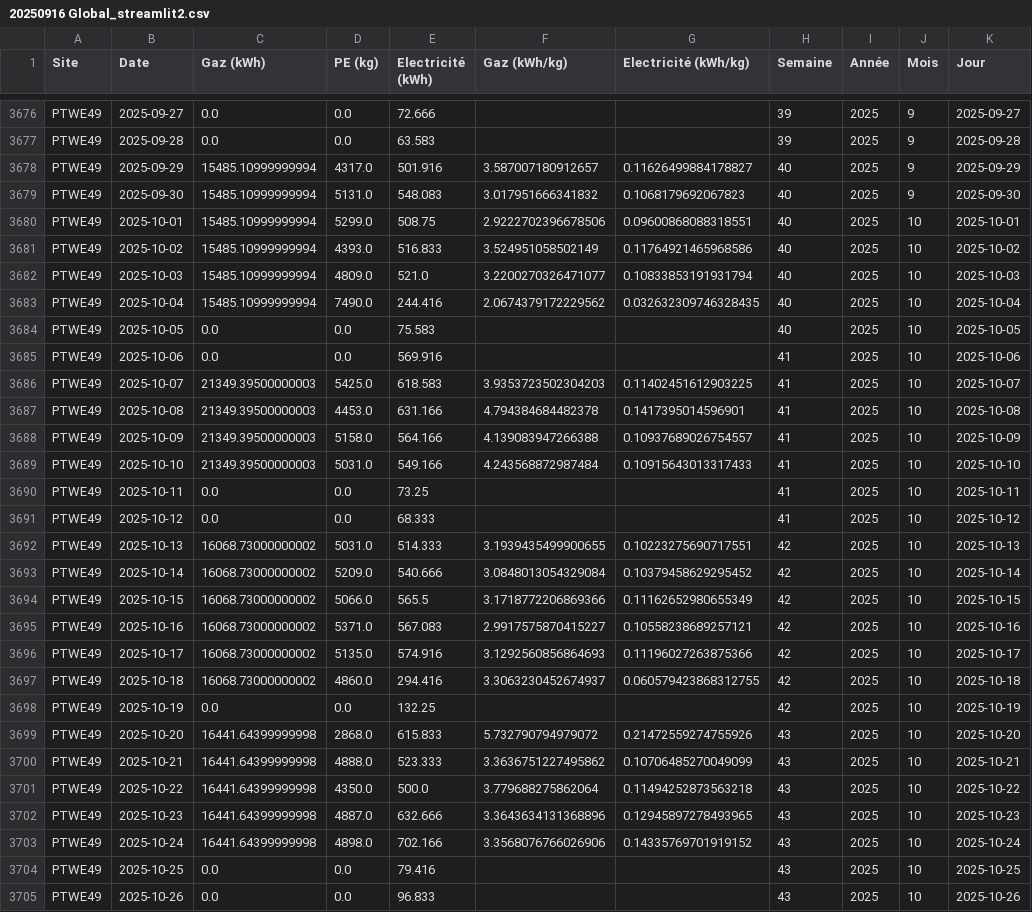
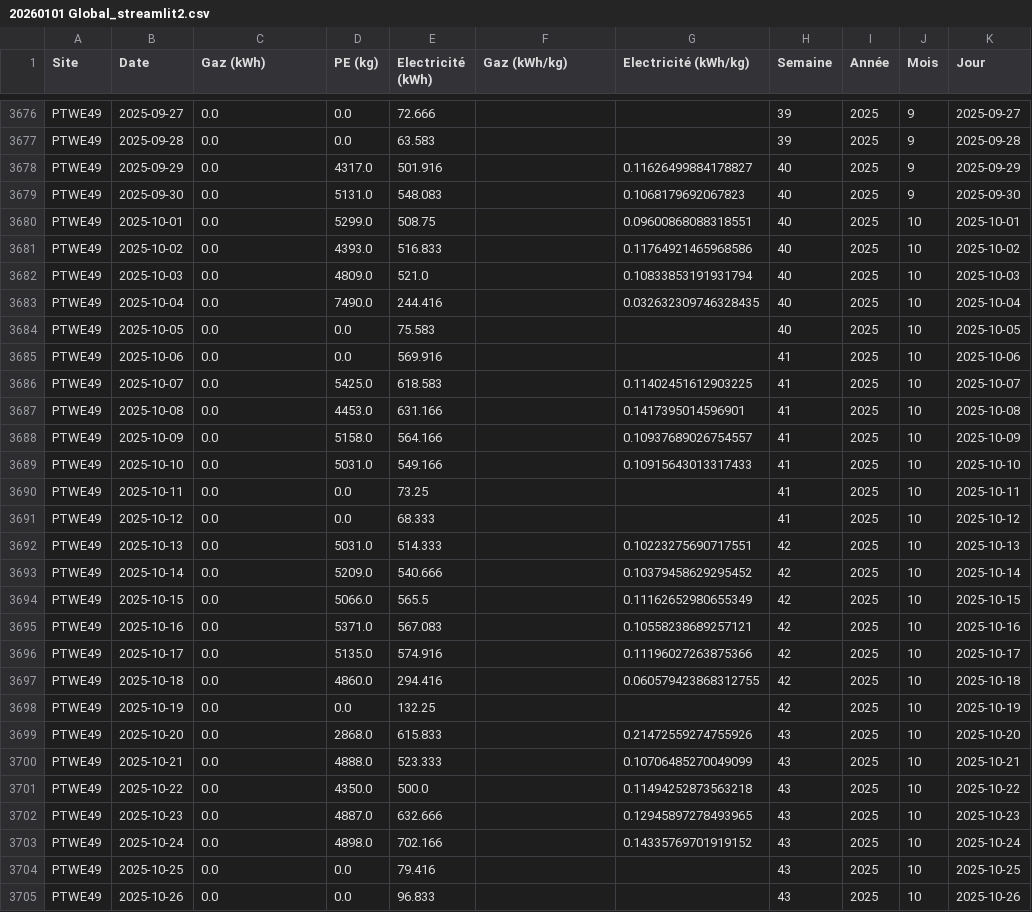
Before and after one commit to GAUJ7/nrj-dashboard, a CSV file: data/20260101 Global_streamlit2.csv (was data/20250916 Global_streamlit2.csv), drawn as a sheet; only a part is shown, gaps mark what is left out; the diff covers the shown part only.

```diff
--- a/data/20250916 Global_streamlit2.csv
+++ b/data/20260101 Global_streamlit2.csv
@@ -3677,28 +3677,28 @@ PTWE49;2025-09-27;0.0;0.0;72.666;;;39;2025;9;2025-09-27
 PTWE49;2025-09-28;0.0;0.0;63.583;;;39;2025;9;2025-09-28
-PTWE49;2025-09-29;15485.10999999994;4317.0;501.916;3.587007180912657;0.11626499884178827;40;2025;9;2025-09-29
-PTWE49;2025-09-30;15485.10999999994;5131.0;548.083;3.017951666341832;0.1068179692067823;40;2025;9;2025-09-30
-PTWE49;2025-10-01;15485.10999999994;5299.0;508.75;2.9222702396678506;0.09600868088318551;40;2025;10;2025-10-01
-PTWE49;2025-10-02;15485.10999999994;4393.0;516.833;3.524951058502149;0.11764921465968586;40;2025;10;2025-10-02
-PTWE49;2025-10-03;15485.10999999994;4809.0;521.0;3.2200270326471077;0.10833853191931794;40;2025;10;2025-10-03
-PTWE49;2025-10-04;15485.10999999994;7490.0;244.416;2.0674379172229562;0.032632309746328435;40;2025;10;2025-10-04
+PTWE49;2025-09-29;0.0;4317.0;501.916;;0.11626499884178827;40;2025;9;2025-09-29
+PTWE49;2025-09-30;0.0;5131.0;548.083;;0.1068179692067823;40;2025;9;2025-09-30
+PTWE49;2025-10-01;0.0;5299.0;508.75;;0.09600868088318551;40;2025;10;2025-10-01
+PTWE49;2025-10-02;0.0;4393.0;516.833;;0.11764921465968586;40;2025;10;2025-10-02
+PTWE49;2025-10-03;0.0;4809.0;521.0;;0.10833853191931794;40;2025;10;2025-10-03
+PTWE49;2025-10-04;0.0;7490.0;244.416;;0.032632309746328435;40;2025;10;2025-10-04
 PTWE49;2025-10-05;0.0;0.0;75.583;;;40;2025;10;2025-10-05
 PTWE49;2025-10-06;0.0;0.0;569.916;;;41;2025;10;2025-10-06
-PTWE49;2025-10-07;21349.39500000003;5425.0;618.583;3.9353723502304203;0.11402451612903225;41;2025;10;2025-10-07
-PTWE49;2025-10-08;21349.39500000003;4453.0;631.166;4.794384684482378;0.1417395014596901;41;2025;10;2025-10-08
-PTWE49;2025-10-09;21349.39500000003;5158.0;564.166;4.139083947266388;0.10937689026754557;41;2025;10;2025-10-09
-PTWE49;2025-10-10;21349.39500000003;5031.0;549.166;4.243568872987484;0.10915643013317433;41;2025;10;2025-10-10
+PTWE49;2025-10-07;0.0;5425.0;618.583;;0.11402451612903225;41;2025;10;2025-10-07
+PTWE49;2025-10-08;0.0;4453.0;631.166;;0.1417395014596901;41;2025;10;2025-10-08
+PTWE49;2025-10-09;0.0;5158.0;564.166;;0.10937689026754557;41;2025;10;2025-10-09
+PTWE49;2025-10-10;0.0;5031.0;549.166;;0.10915643013317433;41;2025;10;2025-10-10
 PTWE49;2025-10-11;0.0;0.0;73.25;;;41;2025;10;2025-10-11
 PTWE49;2025-10-12;0.0;0.0;68.333;;;41;2025;10;2025-10-12
-PTWE49;2025-10-13;16068.73000000002;5031.0;514.333;3.1939435499900655;0.10223275690717551;42;2025;10;2025-10-13
-PTWE49;2025-10-14;16068.73000000002;5209.0;540.666;3.0848013054329084;0.10379458629295452;42;2025;10;2025-10-14
-PTWE49;2025-10-15;16068.73000000002;5066.0;565.5;3.1718772206869366;0.11162652980655349;42;2025;10;2025-10-15
-PTWE49;2025-10-16;16068.73000000002;5371.0;567.083;2.9917575870415227;0.10558238689257121;42;2025;10;2025-10-16
-PTWE49;2025-10-17;16068.73000000002;5135.0;574.916;3.1292560856864693;0.11196027263875366;42;2025;10;2025-10-17
-PTWE49;2025-10-18;16068.73000000002;4860.0;294.416;3.3063230452674937;0.060579423868312755;42;2025;10;2025-10-18
+PTWE49;2025-10-13;0.0;5031.0;514.333;;0.10223275690717551;42;2025;10;2025-10-13
+PTWE49;2025-10-14;0.0;5209.0;540.666;;0.10379458629295452;42;2025;10;2025-10-14
+PTWE49;2025-10-15;0.0;5066.0;565.5;;0.11162652980655349;42;2025;10;2025-10-15
+PTWE49;2025-10-16;0.0;5371.0;567.083;;0.10558238689257121;42;2025;10;2025-10-16
+PTWE49;2025-10-17;0.0;5135.0;574.916;;0.11196027263875366;42;2025;10;2025-10-17
+PTWE49;2025-10-18;0.0;4860.0;294.416;;0.060579423868312755;42;2025;10;2025-10-18
 PTWE49;2025-10-19;0.0;0.0;132.25;;;42;2025;10;2025-10-19
-PTWE49;2025-10-20;16441.64399999998;2868.0;615.833;5.732790794979072;0.21472559274755926;43;2025;10;2025-10-20
-PTWE49;2025-10-21;16441.64399999998;4888.0;523.333;3.3636751227495862;0.10706485270049099;43;2025;10;2025-10-21
-PTWE49;2025-10-22;16441.64399999998;4350.0;500.0;3.779688275862064;0.11494252873563218;43;2025;10;2025-10-22
-PTWE49;2025-10-23;16441.64399999998;4887.0;632.666;3.3643634131368896;0.12945897278493965;43;2025;10;2025-10-23
-PTWE49;2025-10-24;16441.64399999998;4898.0;702.166;3.3568076766026906;0.14335769701919152;43;2025;10;2025-10-24
+PTWE49;2025-10-20;0.0;2868.0;615.833;;0.21472559274755926;43;2025;10;2025-10-20
+PTWE49;2025-10-21;0.0;4888.0;523.333;;0.10706485270049099;43;2025;10;2025-10-21
+PTWE49;2025-10-22;0.0;4350.0;500.0;;0.11494252873563218;43;2025;10;2025-10-22
+PTWE49;2025-10-23;0.0;4887.0;632.666;;0.12945897278493965;43;2025;10;2025-10-23
+PTWE49;2025-10-24;0.0;4898.0;702.166;;0.14335769701919152;43;2025;10;2025-10-24
 PTWE49;2025-10-25;0.0;0.0;79.416;;;43;2025;10;2025-10-25
```
Also changed, not shown: 120 edited cells elsewhere in this file.
